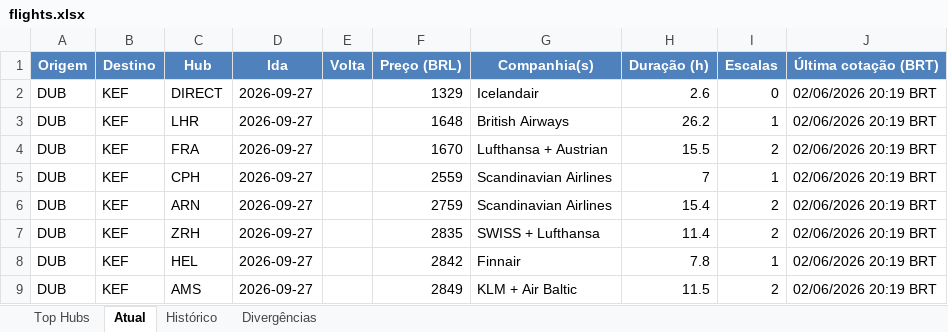
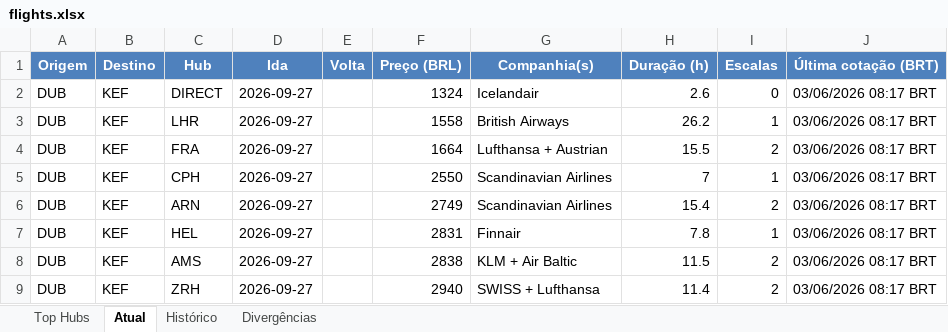
Before and after one commit to VoxJurTech/flight-monitor-dub-kef, an Excel workbook: docs/flights.xlsx, sheet Atual, drawn as a sheet; values as stored, in another font and other column widths than the file's, no borders; conditional formats not drawn; removed rows and columns are numbered as before the commit, all else as after; the diff names each change by its address in the sheet, - before the commit and + after, or states it on an @@ line.

```diff
--- a/docs/flights.xlsx (sheet Atual)
+++ b/docs/flights.xlsx (sheet Atual)
-F2 (Preço (BRL)): 1329
+F2 (Preço (BRL)): 1324
-J2:J6 (Última cotação (BRT)): 02/06/2026 20:19 BRT
+J2:J6 (Última cotação (BRT)): 03/06/2026 08:17 BRT
-F3 (Preço (BRL)): 1648
+F3 (Preço (BRL)): 1558
-F4 (Preço (BRL)): 1670
+F4 (Preço (BRL)): 1664
-F5 (Preço (BRL)): 2559
+F5 (Preço (BRL)): 2550
-F6 (Preço (BRL)): 2759
+F6 (Preço (BRL)): 2749
-row 7: DUB | KEF | ZRH | 2026-09-27 |  | 2835 | SWISS + Lufthansa | 11.4 | 2 | 02/06/2026 20:19 BRT
-F7 (Preço (BRL)): 2842
+F7 (Preço (BRL)): 2831
-J7:J8 (Última cotação (BRT)): 02/06/2026 20:19 BRT
+J7:J8 (Última cotação (BRT)): 03/06/2026 08:17 BRT
-F8 (Preço (BRL)): 2849
+F8 (Preço (BRL)): 2838
+row 9: DUB | KEF | ZRH | 2026-09-27 |  | 2940 | SWISS + Lufthansa | 11.4 | 2 | 03/06/2026 08:17 BRT
```
Also changed, not shown: sheet Top Hubs, sheet Histórico, 2 other files.
